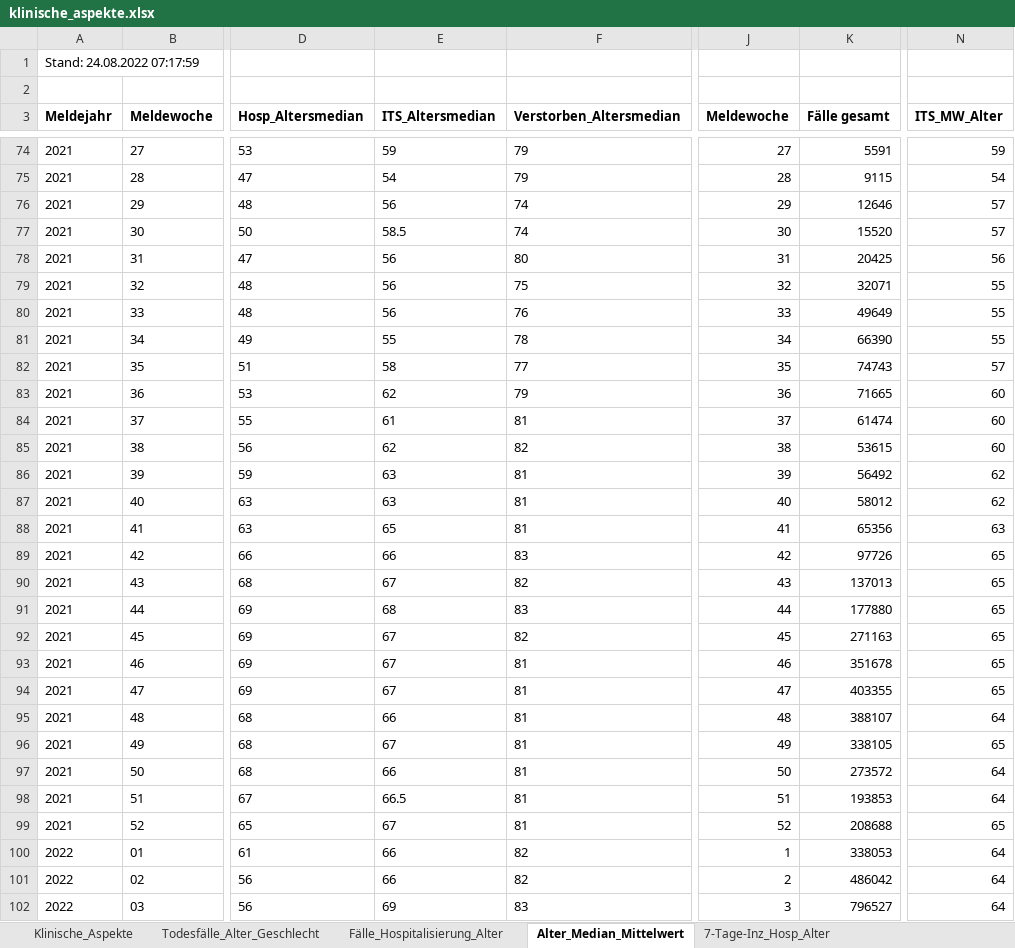
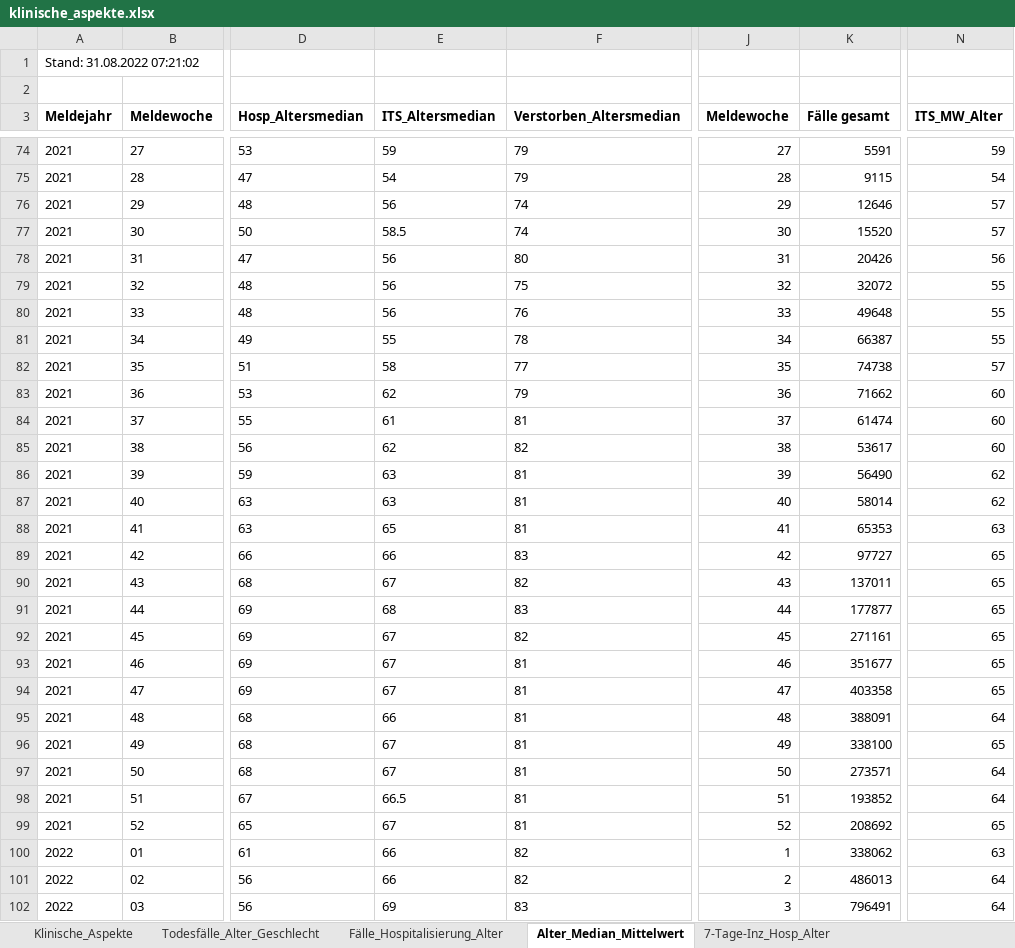
Before and after one commit to zidatalab/covid19dashboard, an Excel workbook: data/klinische_aspekte.xlsx, sheet Alter_Median_Mittelwert, drawn as a sheet; only a part is shown, gaps mark what is left out; values as stored, in another font and other column widths than the file's, no borders; the diff covers the shown part only; the diff names each change by its address in the sheet, - before the commit and + after, or states it on an @@ line.

```diff
--- a/data/klinische_aspekte.xlsx (sheet Alter_Median_Mittelwert)
+++ b/data/klinische_aspekte.xlsx (sheet Alter_Median_Mittelwert)
-A1 (Meldejahr): Stand: 24.08.2022 07:17:59
+A1 (Meldejahr): Stand: 31.08.2022 07:21:02
-K78 (Fälle gesamt): 20425
+K78 (Fälle gesamt): 20426
-K79 (Fälle gesamt): 32071
+K79 (Fälle gesamt): 32072
-K80 (Fälle gesamt): 49649
+K80 (Fälle gesamt): 49648
-K81 (Fälle gesamt): 66390
+K81 (Fälle gesamt): 66387
-K82 (Fälle gesamt): 74743
+K82 (Fälle gesamt): 74738
-K83 (Fälle gesamt): 71665
+K83 (Fälle gesamt): 71662
-K85 (Fälle gesamt): 53615
+K85 (Fälle gesamt): 53617
-K86 (Fälle gesamt): 56492
+K86 (Fälle gesamt): 56490
-K87 (Fälle gesamt): 58012
+K87 (Fälle gesamt): 58014
-K88 (Fälle gesamt): 65356
+K88 (Fälle gesamt): 65353
-K89 (Fälle gesamt): 97726
+K89 (Fälle gesamt): 97727
-K90 (Fälle gesamt): 137013
+K90 (Fälle gesamt): 137011
-K91 (Fälle gesamt): 177880
+K91 (Fälle gesamt): 177877
-K92 (Fälle gesamt): 271163
+K92 (Fälle gesamt): 271161
-K93 (Fälle gesamt): 351678
+K93 (Fälle gesamt): 351677
-K94 (Fälle gesamt): 403355
+K94 (Fälle gesamt): 403358
-K95 (Fälle gesamt): 388107
+K95 (Fälle gesamt): 388091
-K96 (Fälle gesamt): 338105
+K96 (Fälle gesamt): 338100
-E97 (ITS_Altersmedian): 66
+E97 (ITS_Altersmedian): 67
-K97 (Fälle gesamt): 273572
+K97 (Fälle gesamt): 273571
-K98 (Fälle gesamt): 193853
+K98 (Fälle gesamt): 193852
-K99 (Fälle gesamt): 208688
+K99 (Fälle gesamt): 208692
-K100 (Fälle gesamt): 338053
+K100 (Fälle gesamt): 338062
-N100 (ITS_MW_Alter): 64
+N100 (ITS_MW_Alter): 63
-K101 (Fälle gesamt): 486042
+K101 (Fälle gesamt): 486013
-K102 (Fälle gesamt): 796527
+K102 (Fälle gesamt): 796491
```
Also changed, not shown: 1 added row and 78 edited cells elsewhere in this sheet, sheet Klinische_Aspekte, sheet Fälle_Hospitalisierung_Alter, sheet 7-Tage-Inz_Hosp_Alter, sheet Todesfälle_Alter_Geschlecht.
